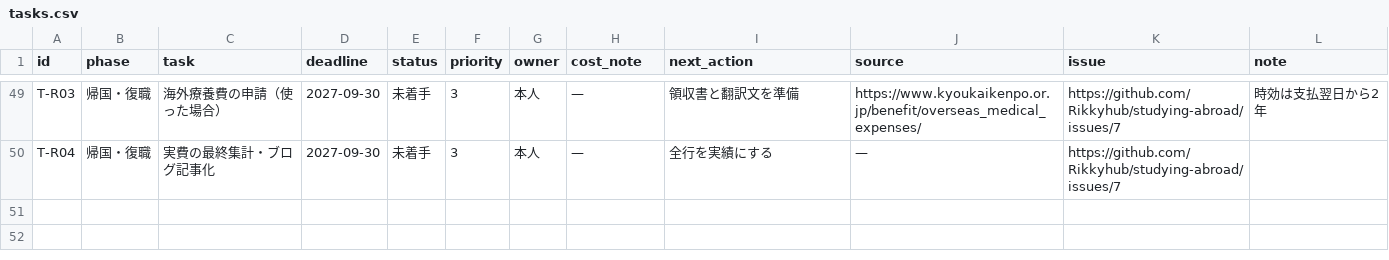
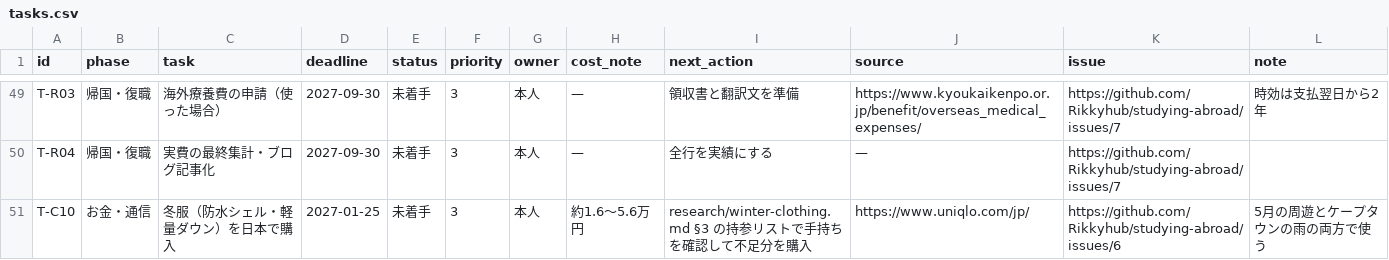
Before and after one commit to Rikkyhub/studying-abroad, a CSV file: data/tasks.csv, drawn as a sheet; only a part is shown, gaps mark what is left out.

```diff
--- a/data/tasks.csv
+++ b/data/tasks.csv
@@ -50 +50,2 @@ T-R03,帰国・復職,海外療養費の申請（使った場合）,2027-09-30,
 T-R04,帰国・復職,実費の最終集計・ブログ記事化,2027-09-30,未着手,3,本人,—,全行を実績にする,—,https://github.com/Rikkyhub/studying-abroad/issues/7,
+T-C10,お金・通信,冬服（防水シェル・軽量ダウン）を日本で購入,2027-01-25,未着手,3,本人,約1.6〜5.6万円,research/winter-clothing.md §3 の持参リストで手持ちを確認して不足分を購入,https://www.uniqlo.com/jp/,https://github.com/Rikkyhub/studying-abroad/issues/6,5月の周遊とケープタウンの雨の両方で使う
```
Also changed, not shown: data/expenses.csv, 6 other files.
